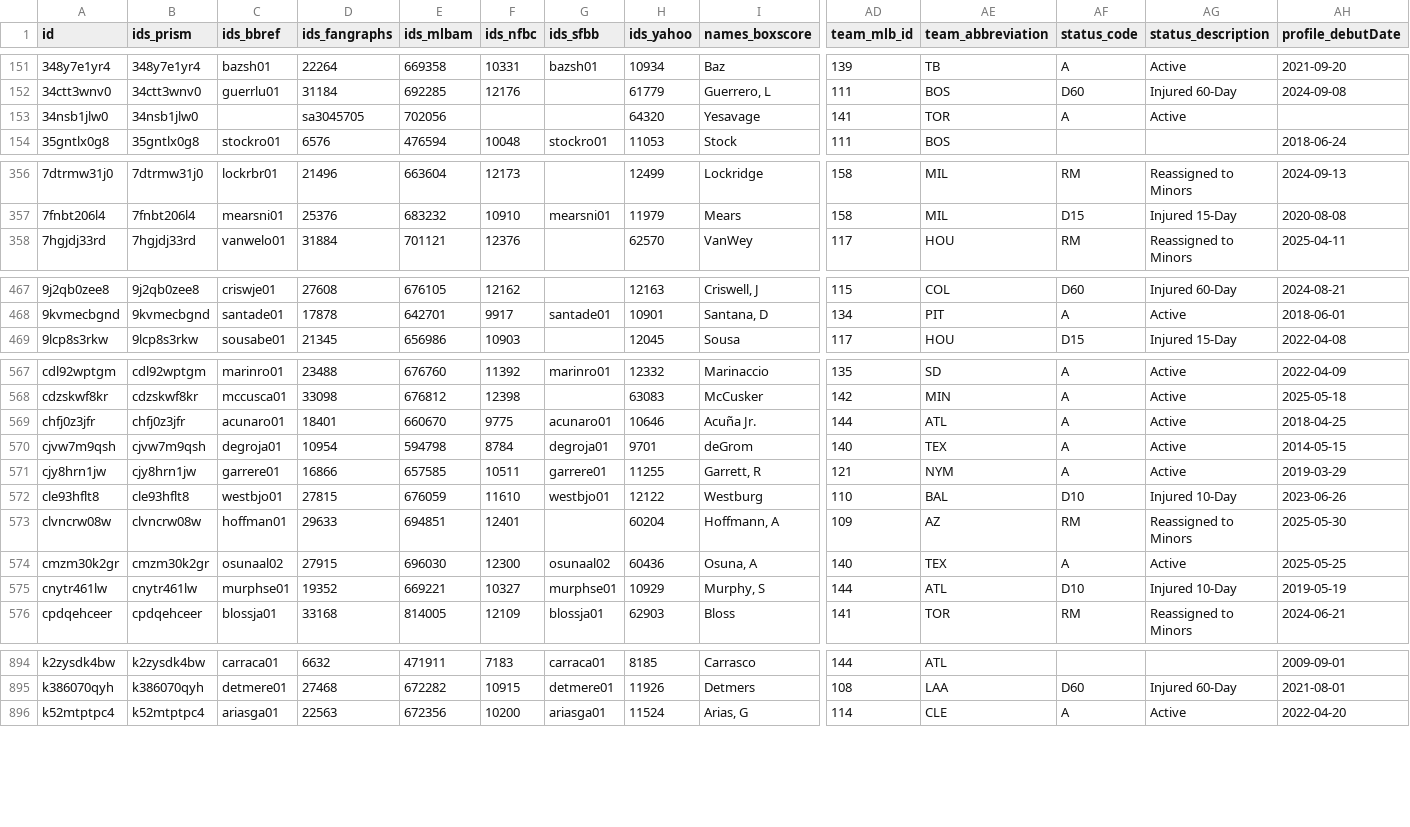
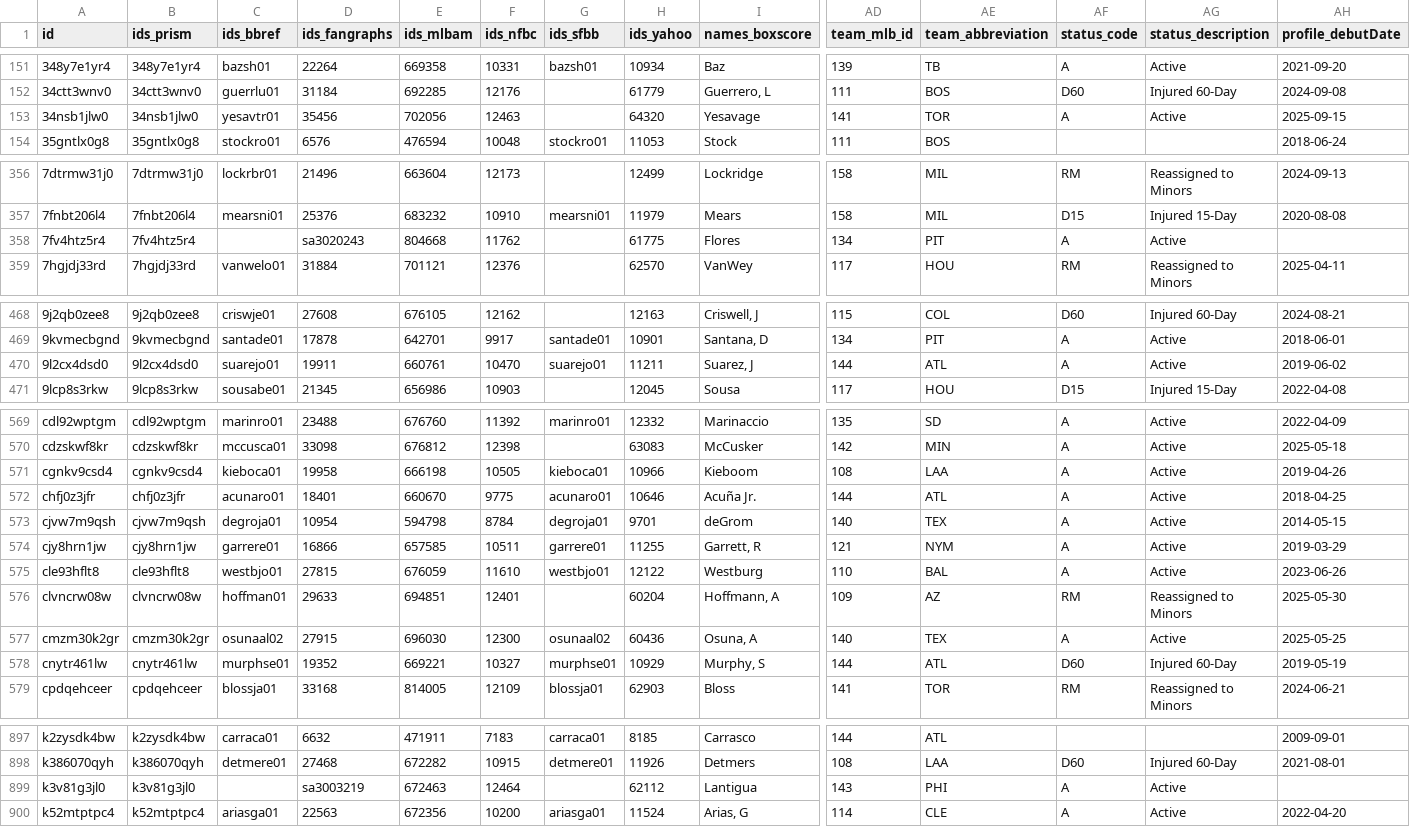
Before and after one commit to StatsVine/prism-registry, a CSV file: exports/mlb/players_mlb_roster/players_mlb_roster.csv, drawn as a sheet; only a part is shown, gaps mark what is left out; addresses are those after the commit; rows hold the shown columns only; the diff covers the shown part only; the diff names each change by its address in the sheet, - before the commit and + after, or states it on an @@ line.

```diff
--- a/exports/mlb/players_mlb_roster/players_mlb_roster.csv
+++ b/exports/mlb/players_mlb_roster/players_mlb_roster.csv
-C153 (ids_bbref): (empty)
+C153 (ids_bbref): yesavtr01
-D153 (ids_fangraphs): sa3045705
+D153 (ids_fangraphs): 35456
-F153 (ids_nfbc): (empty)
+F153 (ids_nfbc): 12463
-AH153 (profile_debutDate): (empty)
+AH153 (profile_debutDate): 2025-09-15
+row 358: 7fv4htz5r4 | 7fv4htz5r4 |  | sa3020243 | 804668 | 11762 |  | 61775 | Flores | 134 | PIT | A | Active
+row 470: 9l2cx4dsd0 | 9l2cx4dsd0 | suarejo01 | 19911 | 660761 | 10470 | suarejo01 | 11211 | Suarez, J | 144 | ATL | A | Active | 2019-06-02
+row 571: cgnkv9csd4 | cgnkv9csd4 | kieboca01 | 19958 | 666198 | 10505 | kieboca01 | 10966 | Kieboom | 108 | LAA | A | Active | 2019-04-26
-AF575 (status_code): D10
+AF575 (status_code): A
-AG575 (status_description): Injured 10-Day
+AG575 (status_description): Active
-AF578 (status_code): D10
+AF578 (status_code): D60
-AG578 (status_description): Injured 10-Day
+AG578 (status_description): Injured 60-Day
+row 899: k3v81g3jl0 | k3v81g3jl0 |  | sa3003219 | 672463 | 12464 |  | 62112 | Lantigua | 143 | PHI | A | Active
```
Also changed, not shown: 43 edited cells elsewhere in this file, exports/mlb/player_ids/player_ids.csv, exports/mlb/players_mlb_profile/players_mlb_profile.csv, 45 other files.
